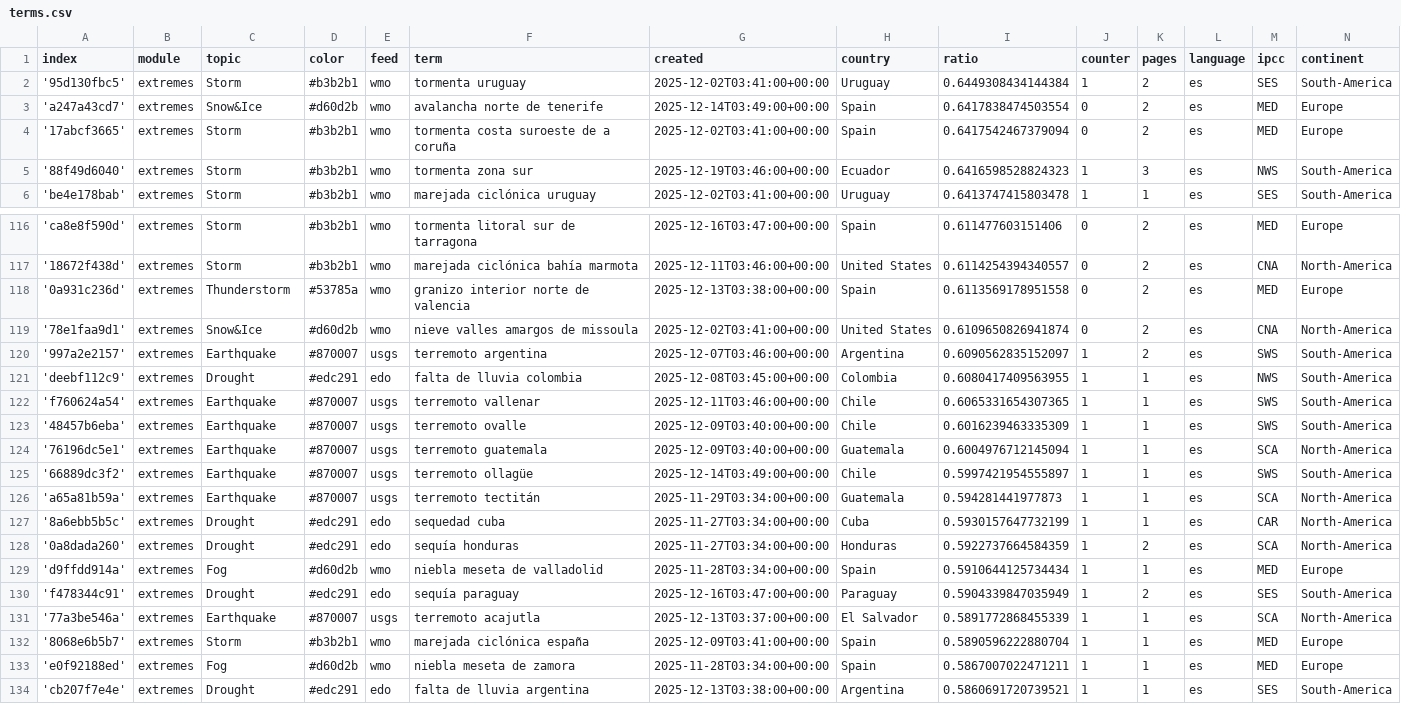
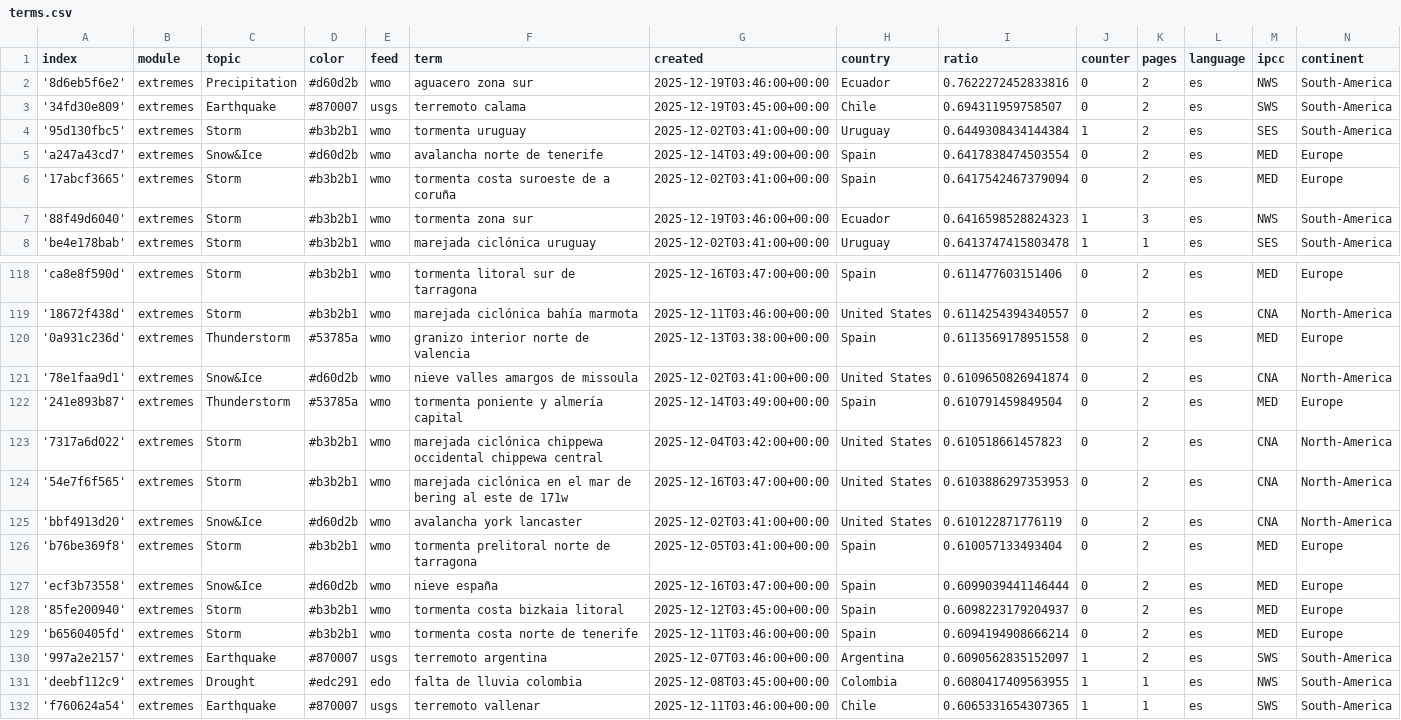
Before and after one commit to jannikdo28-news/spanishExtremes, a CSV file: terms.csv, drawn as a sheet; only a part is shown, gaps mark what is left out; the shorter side is filled out with more unchanged rows; the diff names each change by its address in the sheet, - before the commit and + after, or states it on an @@ line.

Commit message:
Commit from GitHub Actions (import:0.0)

```diff
--- a/terms.csv
+++ b/terms.csv
+row 2: '8d6eb5f6e2' | extremes | Precipitation | #d60d2b | wmo | aguacero zona sur | 2025-12-19T03:46:00+00:00 | Ecuador | 0.7622272452833816 | 0 | 2 | es | NWS | South-America
+row 3: '34fd30e809' | extremes | Earthquake | #870007 | usgs | terremoto calama | 2025-12-19T03:45:00+00:00 | Chile | 0.694311959758507 | 0 | 2 | es | SWS | South-America
+row 122: '241e893b87' | extremes | Thunderstorm | #53785a | wmo | tormenta poniente y almería capital | 2025-12-14T03:49:00+00:00 | Spain | 0.610791459849504 | 0 | 2 | es | MED | Europe
+row 123: '7317a6d022' | extremes | Storm | #b3b2b1 | wmo | marejada ciclónica chippewa occidental chippewa central | 2025-12-04T03:42:00+00:00 | United States | 0.610518661457823 | 0 | 2 | es | CNA | North-America
+row 124: '54e7f6f565' | extremes | Storm | #b3b2b1 | wmo | marejada ciclónica en el mar de bering al este de 171w | 2025-12-16T03:47:00+00:00 | United States | 0.6103886297353953 | 0 | 2 | es | CNA | North-America
+row 125: 'bbf4913d20' | extremes | Snow&Ice | #d60d2b | wmo | avalancha york lancaster | 2025-12-02T03:41:00+00:00 | United States | 0.610122871776119 | 0 | 2 | es | CNA | North-America
+row 126: 'b76be369f8' | extremes | Storm | #b3b2b1 | wmo | tormenta prelitoral norte de tarragona | 2025-12-05T03:41:00+00:00 | Spain | 0.610057133493404 | 0 | 2 | es | MED | Europe
+row 127: 'ecf3b73558' | extremes | Snow&Ice | #d60d2b | wmo | nieve españa | 2025-12-16T03:47:00+00:00 | Spain | 0.6099039441146444 | 0 | 2 | es | MED | Europe
+row 128: '85fe200940' | extremes | Storm | #b3b2b1 | wmo | tormenta costa bizkaia litoral | 2025-12-12T03:45:00+00:00 | Spain | 0.6098223179204937 | 0 | 2 | es | MED | Europe
+row 129: 'b6560405fd' | extremes | Storm | #b3b2b1 | wmo | tormenta costa norte de tenerife | 2025-12-11T03:46:00+00:00 | Spain | 0.6094194908666214 | 0 | 2 | es | MED | Europe
```
